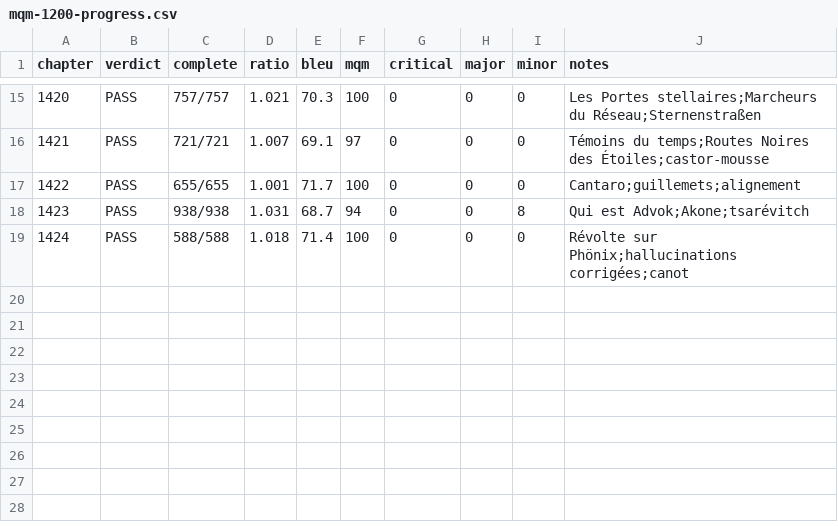
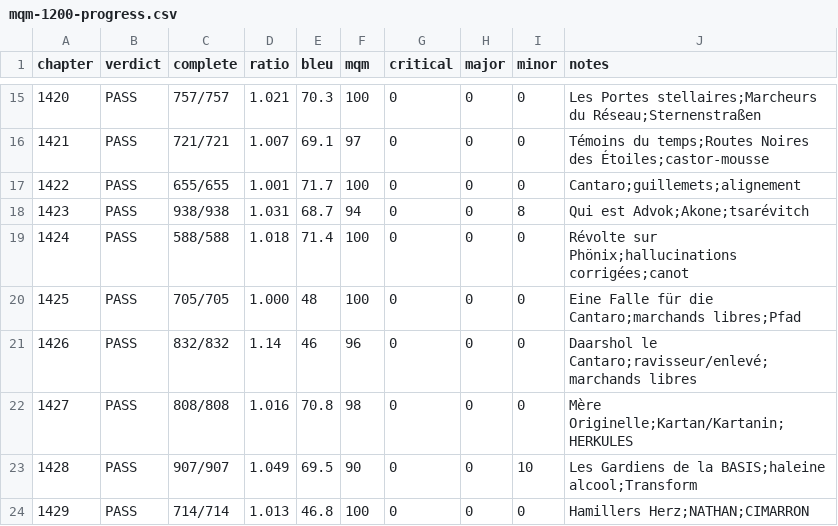
Before and after one commit to Balrog57/Perry-Rhodan-Fan, a CSV file: scripts/mqm-1200-progress.csv, drawn as a sheet; only a part is shown, gaps mark what is left out.

Commit message:
Publish MQM fixes for chapters 1425-1429.

```diff
--- a/scripts/mqm-1200-progress.csv
+++ b/scripts/mqm-1200-progress.csv
@@ -19 +19,6 @@
 1424,PASS,588/588,1.018,71.4,100,0,0,0,Révolte sur Phönix;hallucinations corrigées;canot
+1425,PASS,705/705,1.000,48,100,0,0,0,Eine Falle für die Cantaro;marchands libres;Pfad
+1426,PASS,832/832,1.14,46,96,0,0,0,Daarshol le Cantaro;ravisseur/enlevé;marchands libres
+1427,PASS,808/808,1.016,70.8,98,0,0,0,Mère Originelle;Kartan/Kartanin;HERKULES
+1428,PASS,907/907,1.049,69.5,90,0,0,10,Les Gardiens de la BASIS;haleine alcool;Transform
+1429,PASS,714/714,1.013,46.8,100,0,0,0,Hamillers Herz;NATHAN;CIMARRON
```
Also changed, not shown: 5 other files.
